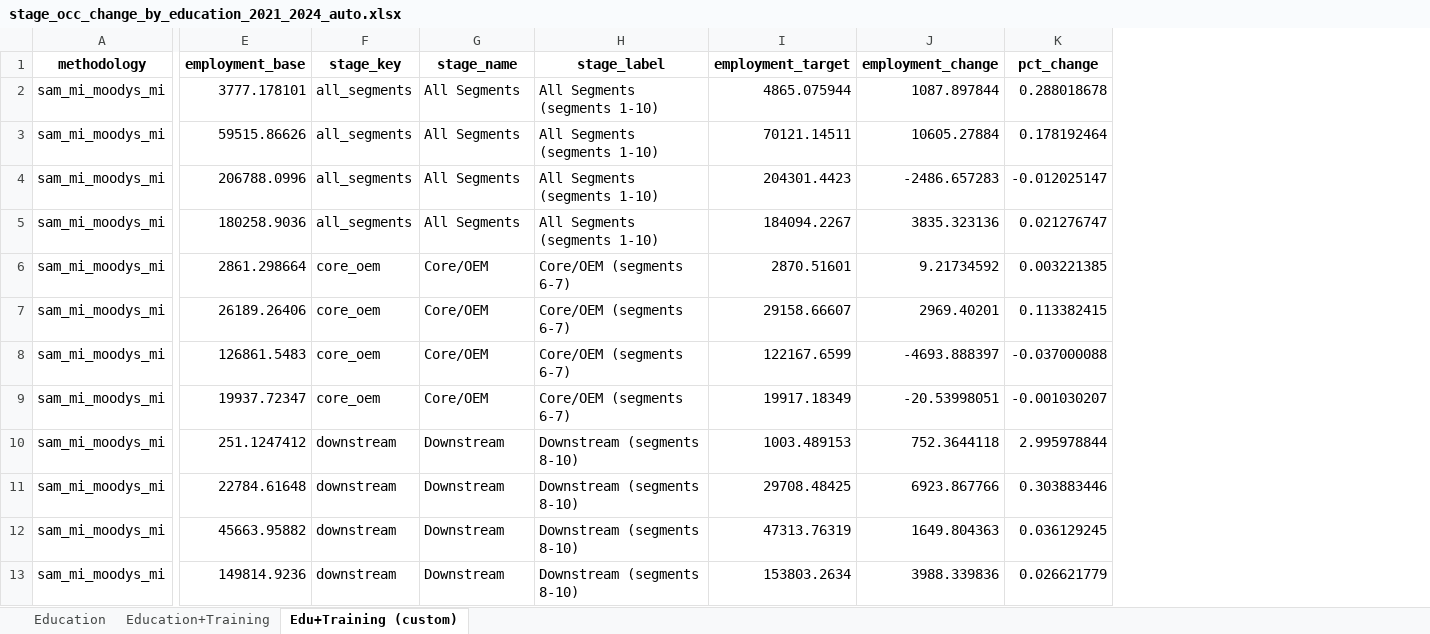
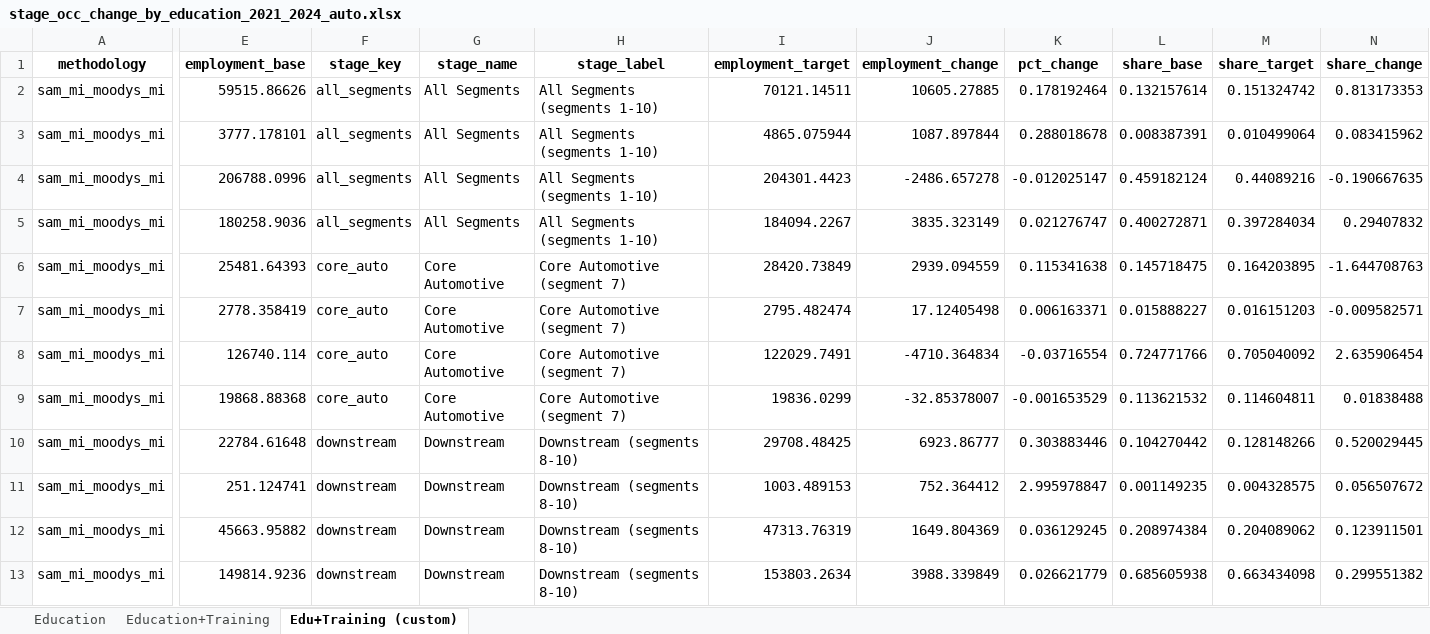
Before and after one commit to erikvasilauskas/EV-Transition-MI-Mobility, an Excel workbook: data/processed/sam_auto_dashboard_2024_refresh/occ_change_by_education/stage_occ_change_by_education_2021_2024_auto.xlsx, sheet Edu+Training (custom), drawn as a sheet; only a part is shown, gaps mark what is left out; values as stored, in another font and other column widths than the file's, no borders; removed rows and columns are numbered as before the commit, all else as after; rows hold the shown columns only; the diff covers the shown part only; the diff names each change by its address in the sheet, - before the commit and + after, or states it on an @@ line.

```diff
--- a/data/processed/sam_auto_dashboard_2024_refresh/occ_change_by_education/stage_occ_change_by_education_2021_2024_auto.xlsx (sheet Edu+Training (custom))
+++ b/data/processed/sam_auto_dashboard_2024_refresh/occ_change_by_education/stage_occ_change_by_education_2021_2024_auto.xlsx (sheet Edu+Training (custom))
+column L (share_base), rows 3-6: 0.008387391 | 0.459182124 | 0.400272871 | 0.145718475; rows 8-10: 0.724771766 | 0.113621532 | 0.104270442; rows 12-13: 0.208974384 | 0.685605938
+column M (share_target), rows 3-6: 0.010499064 | 0.44089216 | 0.397284034 | 0.164203895; rows 8-10: 0.705040092 | 0.114604811 | 0.128148266; rows 12-13: 0.204089062 | 0.663434098
+column N (share_change), rows 3-6: 0.083415962 | -0.190667635 | 0.29407832 | -1.644708763; rows 8-10: 2.635906454 | 0.01838488 | 0.520029445; rows 12-13: 0.123911501 | 0.299551382
+row 2: sam_mi_moodys_mi | 59515.86626 | all_segments | All Segments | All Segments (segments 1-10) | 70121.14511 | 10605.27885 | 0.178192464 | 0.132157614 | 0.151324742 | 0.813173353
-row 3: sam_mi_moodys_mi | 59515.86626 | all_segments | All Segments | All Segments (segments 1-10) | 70121.14511 | 10605.27884 | 0.178192464
-J4 (employment_change): -2486.657283
+J4 (employment_change): -2486.657278
-J5 (employment_change): 3835.323136
+J5 (employment_change): 3835.323149
-row 6: sam_mi_moodys_mi | 2861.298664 | core_oem | Core/OEM | Core/OEM (segments 6-7) | 2870.51601 | 9.21734592 | 0.003221385
-E6 (employment_base): 26189.26406
+E6 (employment_base): 25481.64393
-F6 (stage_key): core_oem
+F6 (stage_key): core_auto
-G6 (stage_name): Core/OEM
+G6 (stage_name): Core Automotive
-H6 (stage_label): Core/OEM (segments 6-7)
+H6 (stage_label): Core Automotive (segment 7)
-I6 (employment_target): 29158.66607
+I6 (employment_target): 28420.73849
-J6 (employment_change): 2969.40201
+J6 (employment_change): 2939.094559
-K6 (pct_change): 0.113382415
+K6 (pct_change): 0.115341638
+row 7: sam_mi_moodys_mi | 2778.358419 | core_auto | Core Automotive | Core Automotive (segment 7) | 2795.482474 | 17.12405498 | 0.006163371 | 0.015888227 | 0.016151203 | -0.009582571
-E8 (employment_base): 126861.5483
+E8 (employment_base): 126740.114
-F8:F9 (stage_key): core_oem
+F8:F9 (stage_key): core_auto
-G8:G9 (stage_name): Core/OEM
+G8:G9 (stage_name): Core Automotive
-H8:H9 (stage_label): Core/OEM (segments 6-7)
+H8:H9 (stage_label): Core Automotive (segment 7)
-I8 (employment_target): 122167.6599
+I8 (employment_target): 122029.7491
-J8 (employment_change): -4693.888397
+J8 (employment_change): -4710.364834
-K8 (pct_change): -0.037000088
+K8 (pct_change): -0.03716554
-E9 (employment_base): 19937.72347
+E9 (employment_base): 19868.88368
-I9 (employment_target): 19917.18349
+I9 (employment_target): 19836.0299
-J9 (employment_change): -20.53998051
+J9 (employment_change): -32.85378007
-K9 (pct_change): -0.001030207
+K9 (pct_change): -0.001653529
-row 10: sam_mi_moodys_mi | 251.1247412 | downstream | Downstream | Downstream (segments 8-10) | 1003.489153 | 752.3644118 | 2.995978844
-J10 (employment_change): 6923.867766
+J10 (employment_change): 6923.86777
+row 11: sam_mi_moodys_mi | 251.124741 | downstream | Downstream | Downstream (segments 8-10) | 1003.489153 | 752.364412 | 2.995978847 | 0.001149235 | 0.004328575 | 0.056507672
-J12 (employment_change): 1649.804363
+J12 (employment_change): 1649.804369
-J13 (employment_change): 3988.339836
+J13 (employment_change): 3988.339849
```
Also changed, not shown: 1 added row, 1 removed row and 30 edited cells elsewhere in this sheet, sheet Education, sheet Education+Training, data/processed/sam_auto_dashboard_2024_refresh/custom_table_output/occ_change_by_education_2024_2030/training/occ_change_by_training_2024_2030.xlsx, data/processed/sam_auto_dashboard_2024_refresh/occ_change_by_education/segment_occ_change_by_education_2021_2024_auto.xlsx, 13 other files.
